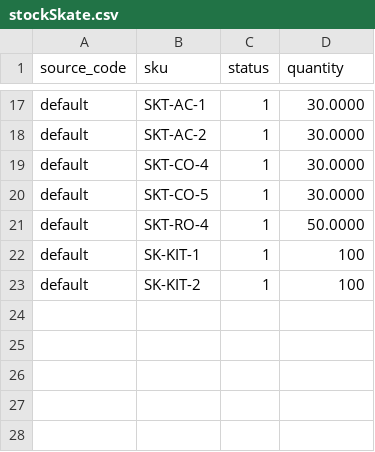
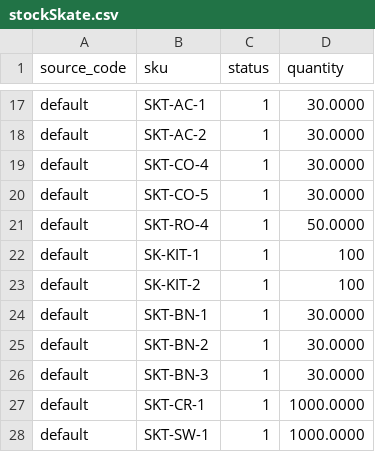
Before and after one commit to nathfborges/pde-pf-grupo1, a CSV file: app/code/Webjump/IBCBackend/Model/Product/csv/stockSkate.csv, drawn as a sheet; only a part is shown, gaps mark what is left out.

```diff
--- a/app/code/Webjump/IBCBackend/Model/Product/csv/stockSkate.csv
+++ b/app/code/Webjump/IBCBackend/Model/Product/csv/stockSkate.csv
@@ -23 +23,6 @@ default,SK-KIT-1,1,100
 default,SK-KIT-2,1,100
+default,SKT-BN-1,1,30.0000
+default,SKT-BN-2,1,30.0000
+default,SKT-BN-3,1,30.0000
+default,SKT-CR-1,1,1000.0000
+default,SKT-SW-1,1,1000.0000
```
Also changed, not shown: app/code/Webjump/IBCBackend/Model/Product/csv/website-productsSkate.csv, 2 other files.
